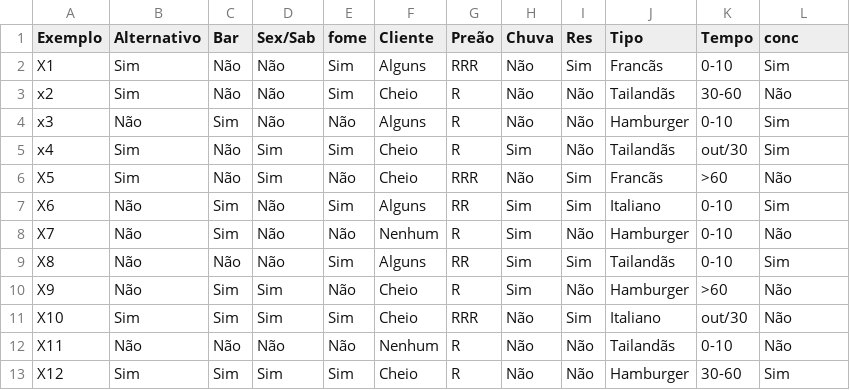
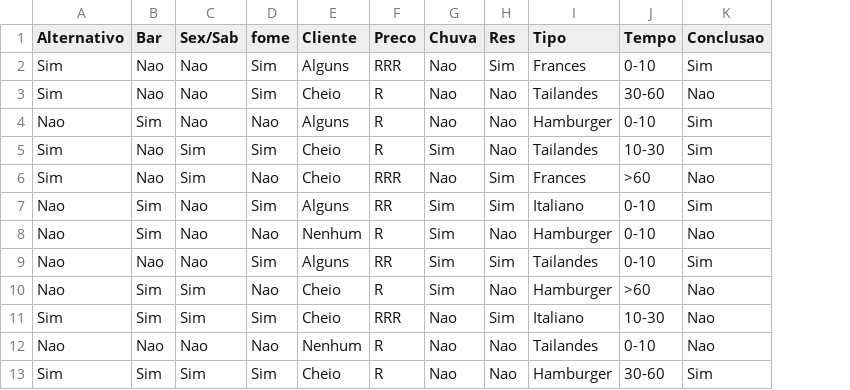
Before and after one commit to CamillaTeodoro/Arvore_de_decisao, a CSV file: restaurantev2.csv, drawn as a sheet; removed rows and columns are numbered as before the commit, all else as after; the diff names each change by its address in the sheet, - before the commit and + after, or states it on an @@ line.

```diff
--- a/restaurantev2.csv
+++ b/restaurantev2.csv
-column A (Exemplo), rows 2-13: X1 | x2 | x3 | x4 | X5 | X6 | X7 | X8 | X9 | X10 | X11 | X12
-F1: Preão
+F1: Preco
-K1: conc
+K1: Conclusao
-B2:B3 (Bar): Não
+B2:B3 (Bar): Nao
-C2:C4 (Sex/Sab): Não
+C2:C4 (Sex/Sab): Nao
-G2:G4 (Chuva): Não
+G2:G4 (Chuva): Nao
-I2 (Tipo): Francãs
+I2 (Tipo): Frances
-H3:H5 (Res): Não
+H3:H5 (Res): Nao
-I3 (Tipo): Tailandãs
+I3 (Tipo): Tailandes
-K3 (Conclusao): Não
+K3 (Conclusao): Nao
-A4 (Alternativo): Não
+A4 (Alternativo): Nao
-D4 (fome): Não
+D4 (fome): Nao
-B5:B6 (Bar): Não
+B5:B6 (Bar): Nao
-I5 (Tipo): Tailandãs
+I5 (Tipo): Tailandes
-J5 (Tempo): out/30
+J5 (Tempo): 10-30
-D6 (fome): Não
+D6 (fome): Nao
-G6 (Chuva): Não
+G6 (Chuva): Nao
-I6 (Tipo): Francãs
+I6 (Tipo): Frances
-K6 (Conclusao): Não
+K6 (Conclusao): Nao
-A7:A10 (Alternativo): Não
+A7:A10 (Alternativo): Nao
-C7:C9 (Sex/Sab): Não
+C7:C9 (Sex/Sab): Nao
-D8 (fome): Não
+D8 (fome): Nao
-H8 (Res): Não
+H8 (Res): Nao
-K8 (Conclusao): Não
+K8 (Conclusao): Nao
-B9 (Bar): Não
+B9 (Bar): Nao
-I9 (Tipo): Tailandãs
+I9 (Tipo): Tailandes
-D10 (fome): Não
+D10 (fome): Nao
-H10 (Res): Não
+H10 (Res): Nao
-K10:K12 (Conclusao): Não
+K10:K12 (Conclusao): Nao
-G11:G13 (Chuva): Não
+G11:G13 (Chuva): Nao
-J11 (Tempo): out/30
+J11 (Tempo): 10-30
-A12 (Alternativo): Não
+A12 (Alternativo): Nao
-B12 (Bar): Não
+B12 (Bar): Nao
-C12 (Sex/Sab): Não
+C12 (Sex/Sab): Nao
-D12 (fome): Não
+D12 (fome): Nao
-H12:H13 (Res): Não
+H12:H13 (Res): Nao
-I12 (Tipo): Tailandãs
+I12 (Tipo): Tailandes
```
Also changed, not shown: 2 other files.
